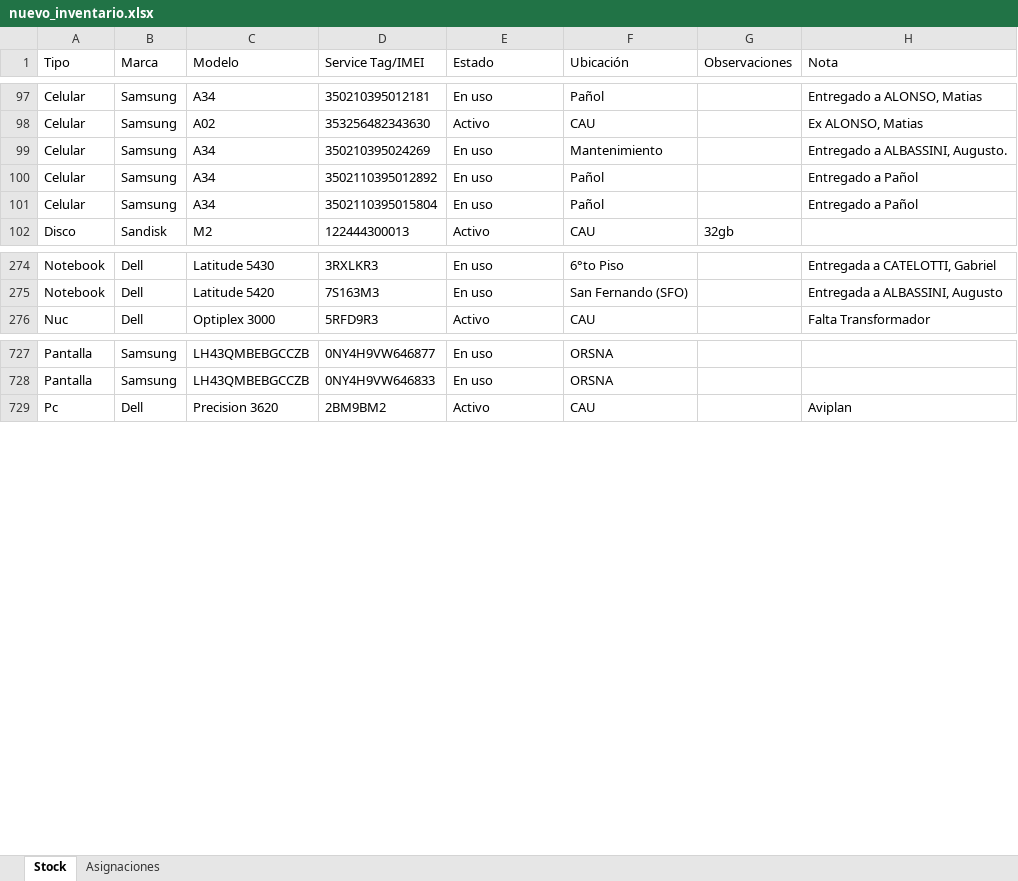
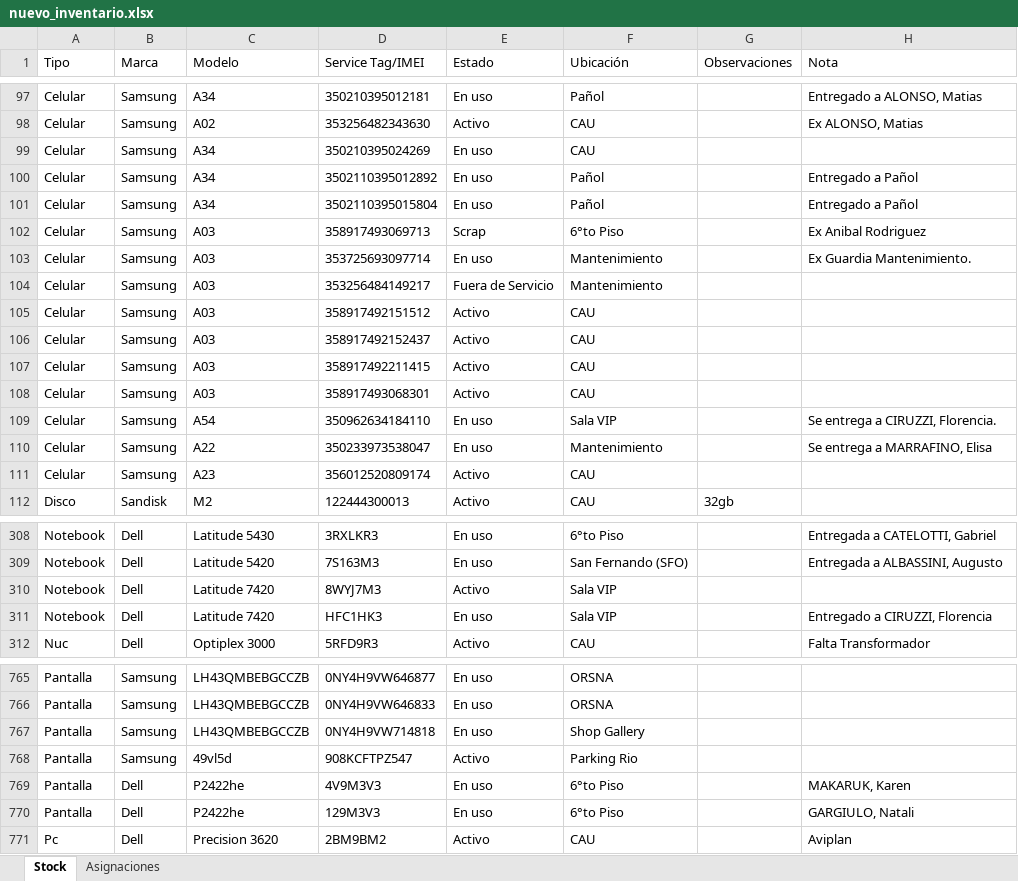
Before and after one commit to nicolasgonzalez98/inventario-aep, an Excel workbook: stockcau/static/nuevo_inventario.xlsx, sheet Stock, drawn as a sheet; only a part is shown, gaps mark what is left out; values as stored, in another font and other column widths than the file's, no borders; the diff covers the shown part only; the diff names each change by its address in the sheet, - before the commit and + after, or states it on an @@ line.

```diff
--- a/stockcau/static/nuevo_inventario.xlsx (sheet Stock)
+++ b/stockcau/static/nuevo_inventario.xlsx (sheet Stock)
-F99 (Ubicación): Mantenimiento
+F99 (Ubicación): CAU
-H99 (Nota): Entregado a ALBASSINI, Augusto.
+H99 (Nota): (empty)
+row 102: Celular | Samsung | A03 | 358917493069713 | Scrap | 6°to Piso |  | Ex Anibal Rodriguez
+row 103: Celular | Samsung | A03 | 353725693097714 | En uso | Mantenimiento |  | Ex Guardia Mantenimiento.
+row 104: Celular | Samsung | A03 | 353256484149217 | Fuera de Servicio | Mantenimiento
+row 105: Celular | Samsung | A03 | 358917492151512 | Activo | CAU
+row 106: Celular | Samsung | A03 | 358917492152437 | Activo | CAU
+row 107: Celular | Samsung | A03 | 358917492211415 | Activo | CAU
+row 108: Celular | Samsung | A03 | 358917493068301 | Activo | CAU
+row 109: Celular | Samsung | A54 | 350962634184110 | En uso | Sala VIP |  | Se entrega a CIRUZZI, Florencia.
+row 110: Celular | Samsung | A22 | 350233973538047 | En uso | Mantenimiento |  | Se entrega a MARRAFINO, Elisa
+row 111: Celular | Samsung | A23 | 356012520809174 | Activo | CAU
+row 310: Notebook | Dell | Latitude 7420 | 8WYJ7M3 | Activo | Sala VIP
+row 311: Notebook | Dell | Latitude 7420 | HFC1HK3 | En uso | Sala VIP |  | Entregado a CIRUZZI, Florencia
+row 767: Pantalla | Samsung | LH43QMBEBGCCZB | 0NY4H9VW714818 | En uso | Shop Gallery
+row 768: Pantalla | Samsung | 49vl5d | 908KCFTPZ547 | Activo | Parking Rio
+row 769: Pantalla | Dell | P2422he | 4V9M3V3 | En uso | 6°to Piso |  | MAKARUK, Karen
+row 770: Pantalla | Dell | P2422he | 129M3V3 | En uso | 6°to Piso |  | GARGIULO, Natali
```
Also changed, not shown: 26 added rows and 32 edited cells elsewhere in this sheet, sheet Asignaciones, 1 other file.
